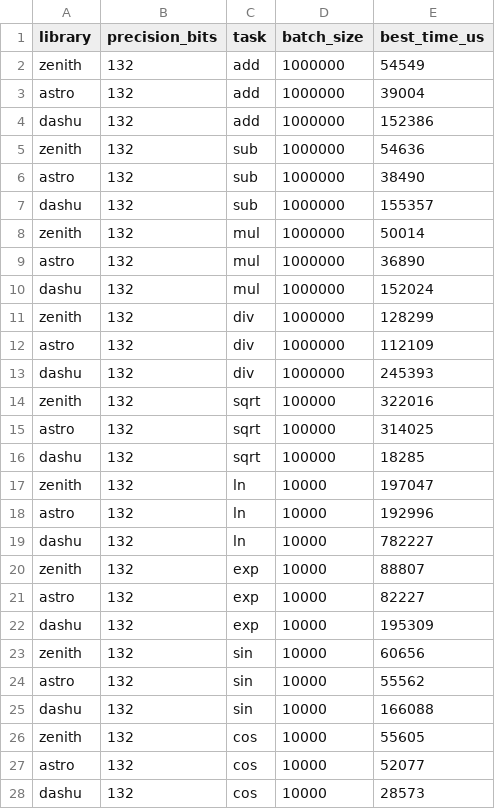
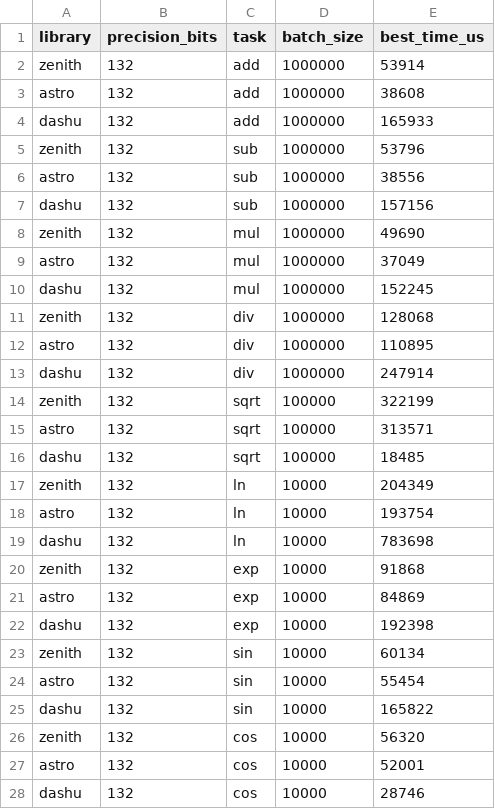
Before and after one commit to jscarr64/zenith-float, a TSV file: doc/compare-results.tsv, drawn as a sheet.

```diff
--- a/doc/compare-results.tsv
+++ b/doc/compare-results.tsv
@@ -1,28 +1,28 @@
 library	precision_bits	task	batch_size	best_time_us
-zenith	132	add	1000000	54549
-astro	132	add	1000000	39004
-dashu	132	add	1000000	152386
-zenith	132	sub	1000000	54636
-astro	132	sub	1000000	38490
-dashu	132	sub	1000000	155357
-zenith	132	mul	1000000	50014
-astro	132	mul	1000000	36890
-dashu	132	mul	1000000	152024
-zenith	132	div	1000000	128299
-astro	132	div	1000000	112109
-dashu	132	div	1000000	245393
-zenith	132	sqrt	100000	322016
-astro	132	sqrt	100000	314025
-dashu	132	sqrt	100000	18285
-zenith	132	ln	10000	197047
-astro	132	ln	10000	192996
-dashu	132	ln	10000	782227
-zenith	132	exp	10000	88807
-astro	132	exp	10000	82227
-dashu	132	exp	10000	195309
-zenith	132	sin	10000	60656
-astro	132	sin	10000	55562
-dashu	132	sin	10000	166088
-zenith	132	cos	10000	55605
-astro	132	cos	10000	52077
-dashu	132	cos	10000	28573
+zenith	132	add	1000000	53914
+astro	132	add	1000000	38608
+dashu	132	add	1000000	165933
+zenith	132	sub	1000000	53796
+astro	132	sub	1000000	38556
+dashu	132	sub	1000000	157156
+zenith	132	mul	1000000	49690
+astro	132	mul	1000000	37049
+dashu	132	mul	1000000	152245
+zenith	132	div	1000000	128068
+astro	132	div	1000000	110895
+dashu	132	div	1000000	247914
+zenith	132	sqrt	100000	322199
+astro	132	sqrt	100000	313571
+dashu	132	sqrt	100000	18485
+zenith	132	ln	10000	204349
+astro	132	ln	10000	193754
+dashu	132	ln	10000	783698
+zenith	132	exp	10000	91868
+astro	132	exp	10000	84869
+dashu	132	exp	10000	192398
+zenith	132	sin	10000	60134
+astro	132	sin	10000	55454
+dashu	132	sin	10000	165822
+zenith	132	cos	10000	56320
+astro	132	cos	10000	52001
+dashu	132	cos	10000	28746
```
Also changed, not shown: 15 other files.
